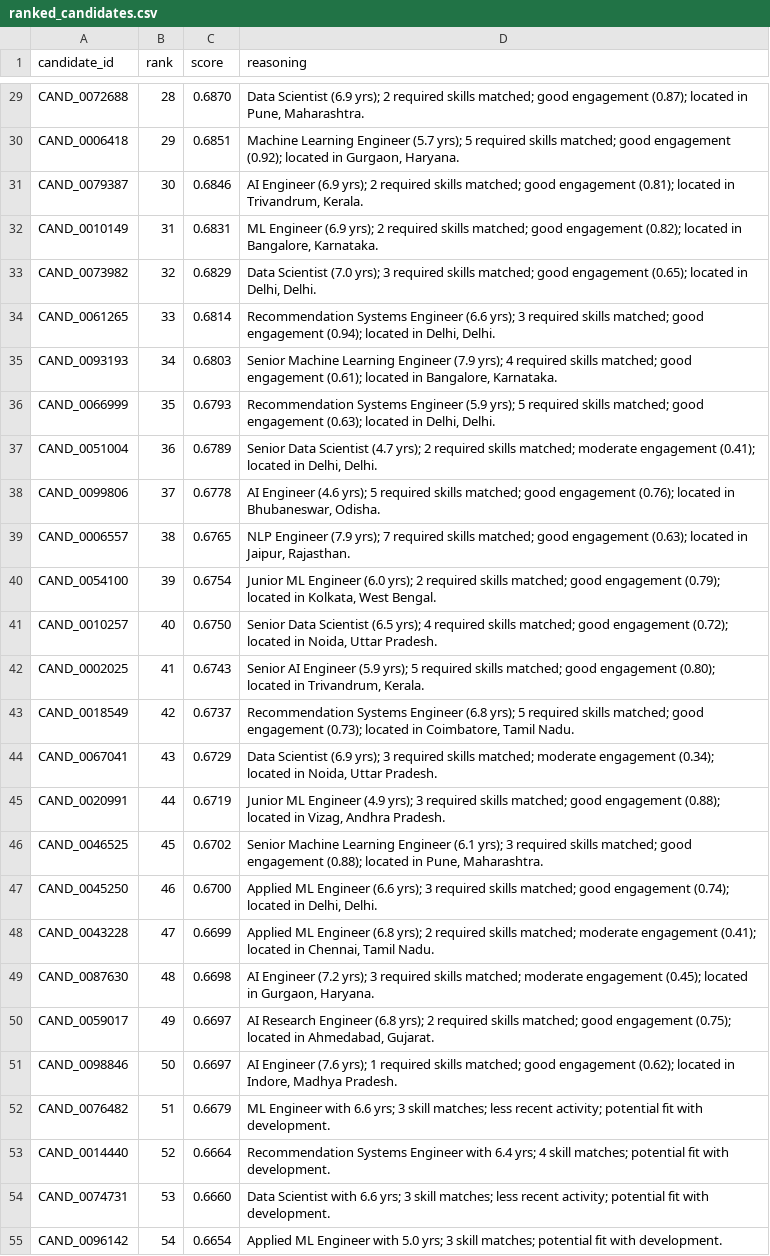
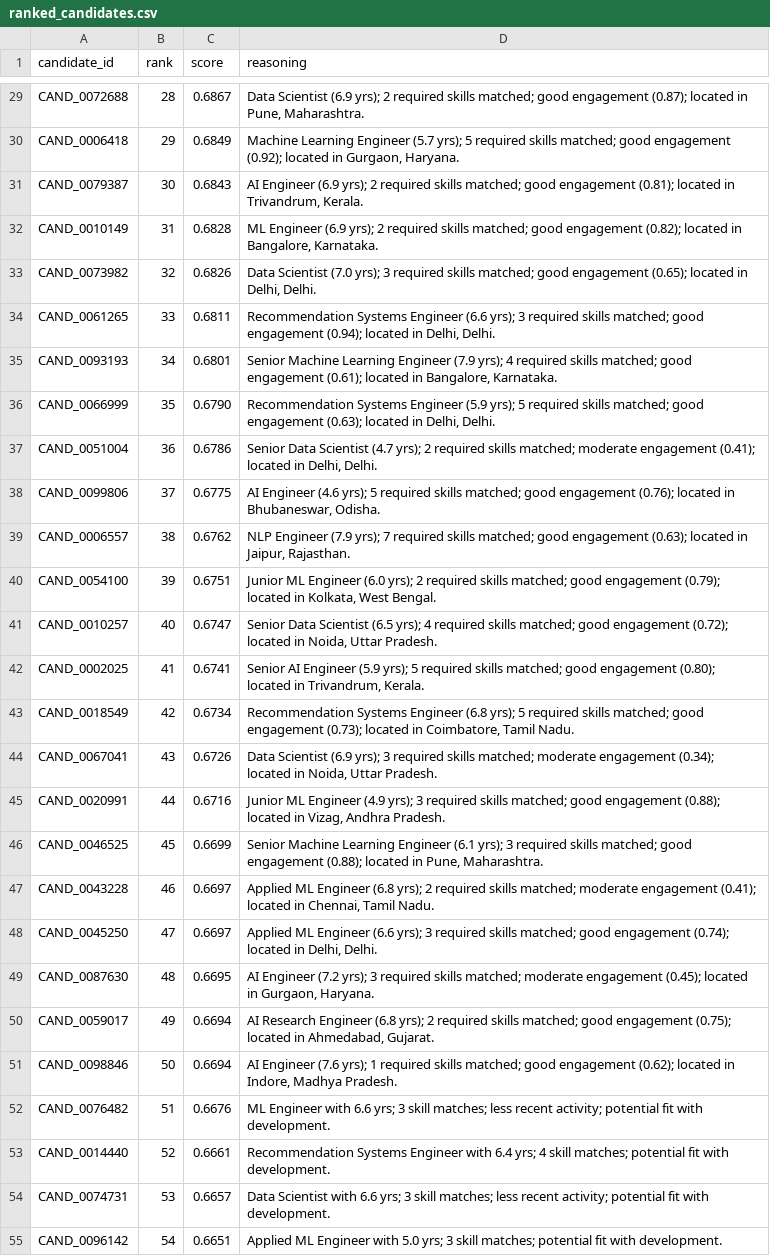
Before and after one commit to yooniqx/hiresense-ai-redrob, a CSV file: output/ranked_candidates.csv, drawn as a sheet; only a part is shown, gaps mark what is left out; removed rows and columns are numbered as before the commit, all else as after; the diff covers the shown part only; the diff names each change by its address in the sheet, - before the commit and + after, or states it on an @@ line.

```diff
--- a/output/ranked_candidates.csv
+++ b/output/ranked_candidates.csv
-C29 (score): 0.6870
+C29 (score): 0.6867
-C30 (score): 0.6851
+C30 (score): 0.6849
-C31 (score): 0.6846
+C31 (score): 0.6843
-C32 (score): 0.6831
+C32 (score): 0.6828
-C33 (score): 0.6829
+C33 (score): 0.6826
-C34 (score): 0.6814
+C34 (score): 0.6811
-C35 (score): 0.6803
+C35 (score): 0.6801
-C36 (score): 0.6793
+C36 (score): 0.6790
-C37 (score): 0.6789
+C37 (score): 0.6786
-C38 (score): 0.6778
+C38 (score): 0.6775
-C39 (score): 0.6765
+C39 (score): 0.6762
-C40 (score): 0.6754
+C40 (score): 0.6751
-C41 (score): 0.6750
+C41 (score): 0.6747
-C42 (score): 0.6743
+C42 (score): 0.6741
-C43 (score): 0.6737
+C43 (score): 0.6734
-C44 (score): 0.6729
+C44 (score): 0.6726
-C45 (score): 0.6719
+C45 (score): 0.6716
-C46 (score): 0.6702
+C46 (score): 0.6699
-row 47: CAND_0045250 | 46 | 0.6700 | Applied ML Engineer (6.6 yrs); 3 required skills matched; good engagement (0.74); located in Delhi, Delhi.
-B47 (rank): 47
+B47 (rank): 46
-C47 (score): 0.6699
+C47 (score): 0.6697
+row 48: CAND_0045250 | 47 | 0.6697 | Applied ML Engineer (6.6 yrs); 3 required skills matched; good engagement (0.74); located in Delhi, Delhi.
-C49 (score): 0.6698
+C49 (score): 0.6695
-C50:C51 (score): 0.6697
+C50:C51 (score): 0.6694
-C52 (score): 0.6679
+C52 (score): 0.6676
-C53 (score): 0.6664
+C53 (score): 0.6661
-C54 (score): 0.6660
+C54 (score): 0.6657
-C55 (score): 0.6654
+C55 (score): 0.6651
```
Also changed, not shown: 1 added row, 1 removed row and 75 edited cells elsewhere in this file, 22 other files.
